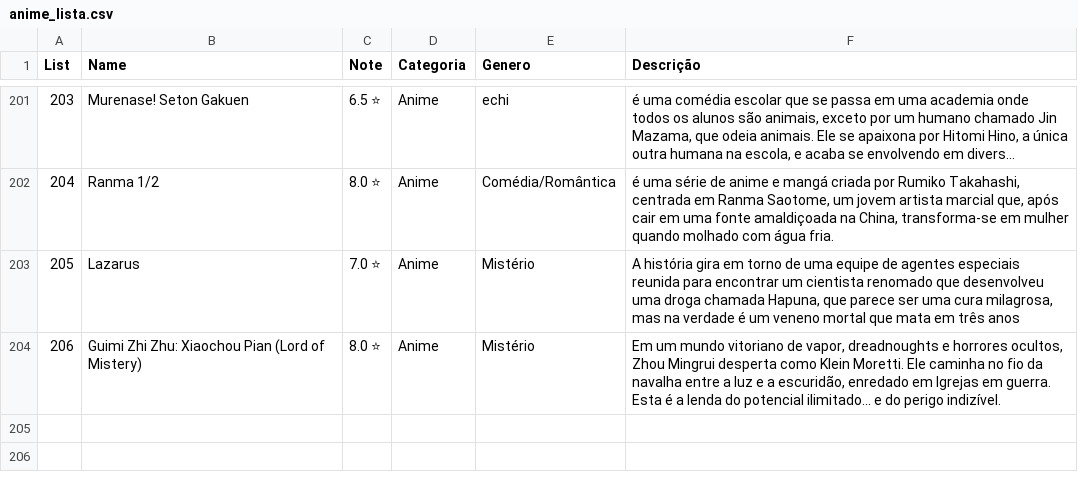
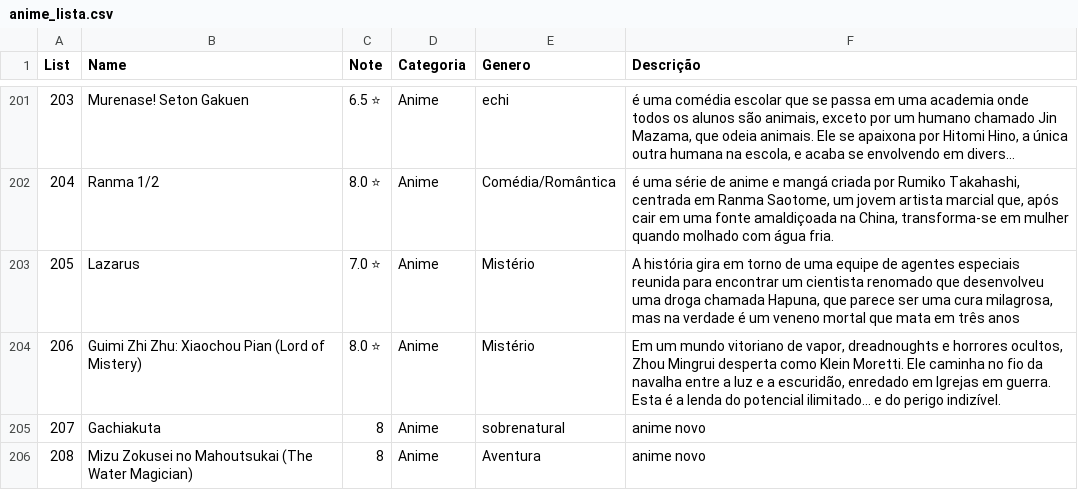
Before and after one commit to JoseFelixeng/my_list, a CSV file: anime_lista.csv, drawn as a sheet; only a part is shown, gaps mark what is left out; long unchanged cells end in ….

Commit message:
criando app de lista de animes

```diff
--- a/anime_lista.csv
+++ b/anime_lista.csv
@@ -204 +204,3 @@ List,Name,Note,Categoria,Genero,Descrição
 206,Guimi Zhi Zhu: Xiaochou Pian (Lord of Mistery),8.0 ⭐,Anime,Mistério,"Em um mundo vitoriano de vapor, dreadnoughts e horrores ocultos, Zhou Mingrui desperta como Klein Moretti. Ele caminha no fio da navalha entre a luz e a escuridão, enredado em Igrejas em guerra. Esta é a lenda do potencial ilimitado... e do perigo indizível."
+207,Gachiakuta,8,Anime,sobrenatural,anime novo
+208,Mizu Zokusei no Mahoutsukai  (The Water Magician),8,Anime,Aventura,anime novo
```
Also changed, not shown: 2 other files.
